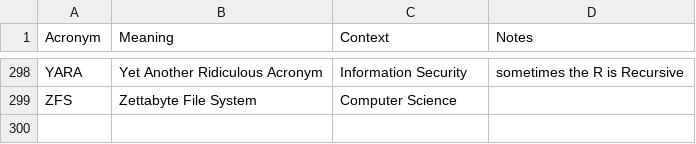
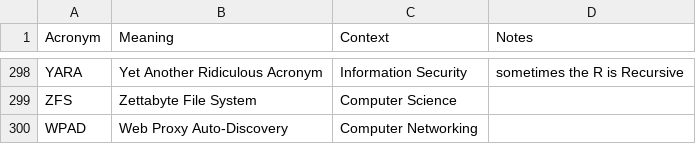
Before and after one commit to chadmando/acronyms, a CSV file: acronyms.csv, drawn as a sheet; only a part is shown, gaps mark what is left out.

Commit message:
Update acronyms.csv

```diff
--- a/acronyms.csv
+++ b/acronyms.csv
@@ -299 +299,2 @@ YARA,Yet Another Ridiculous Acronym,Information Security,sometimes the R is Recu
 ZFS,Zettabyte File System,Computer Science,
+WPAD,Web Proxy Auto-Discovery,Computer Networking,
```
